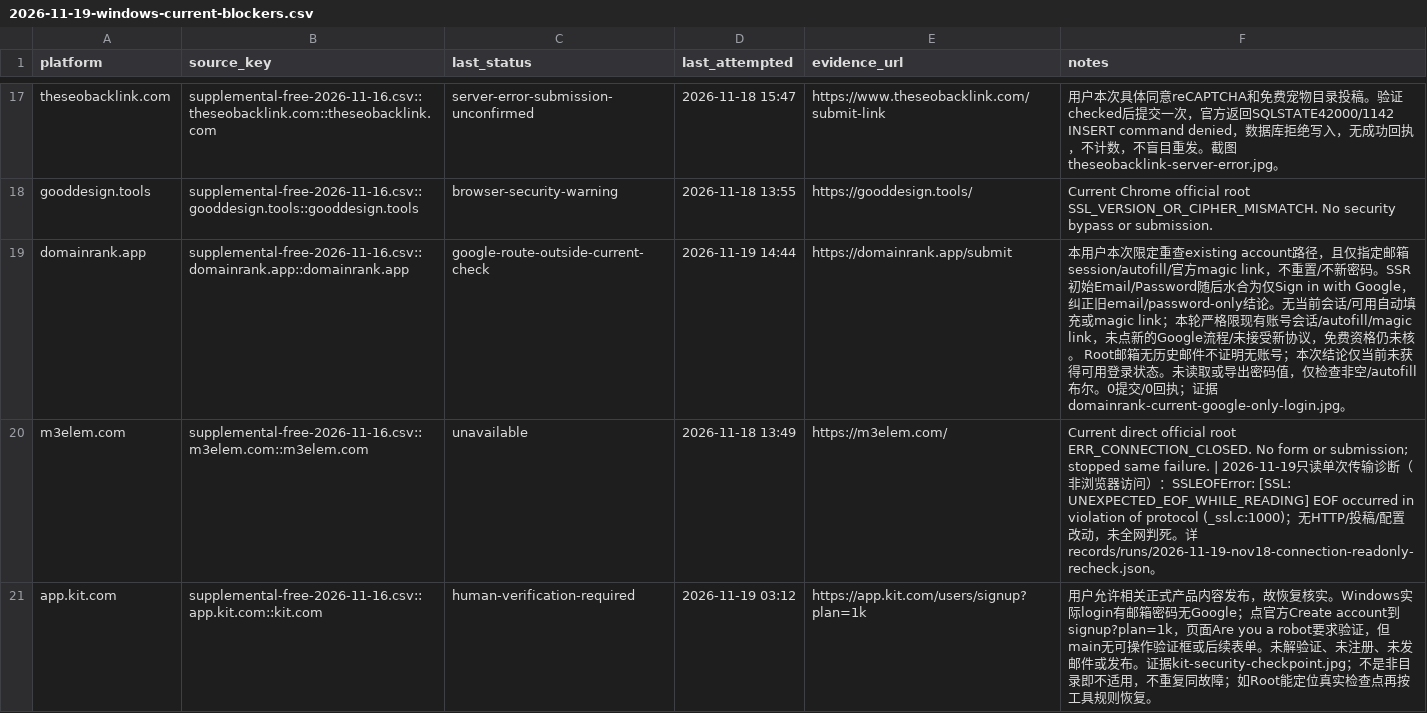
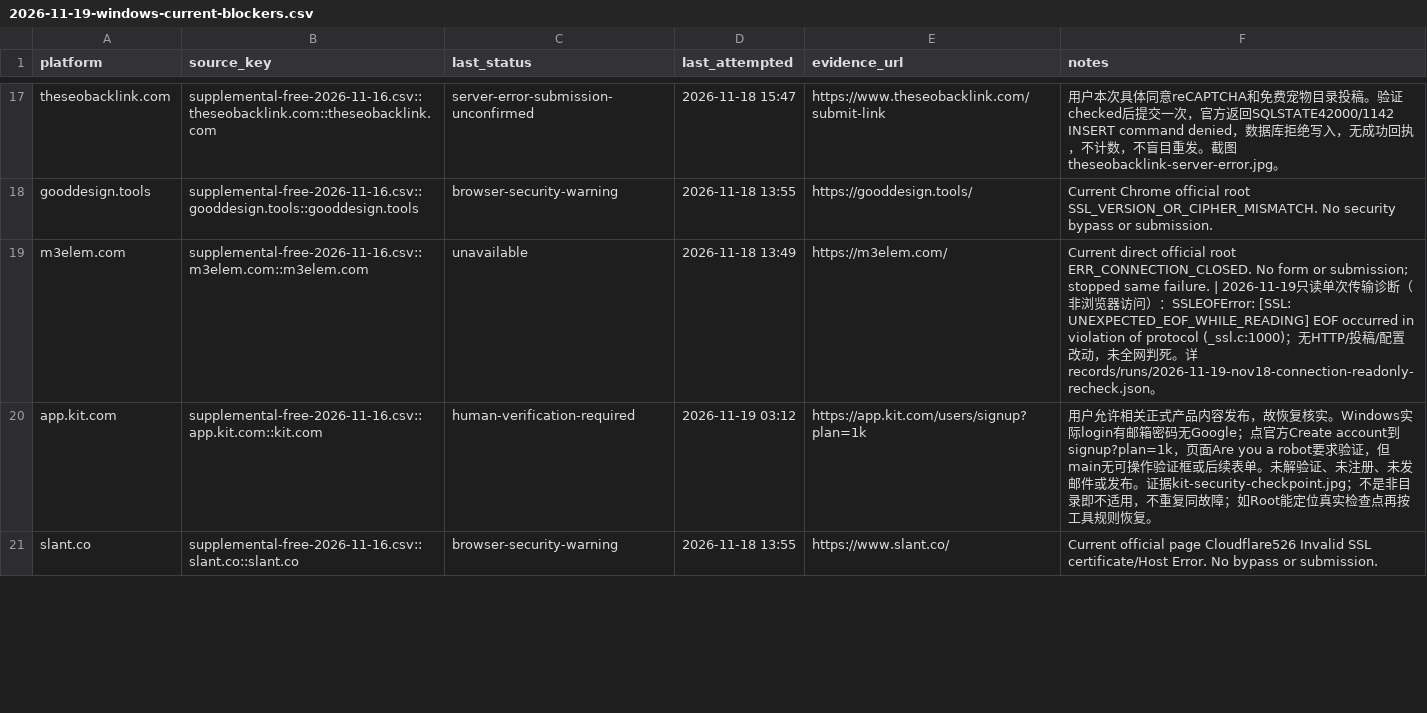
Before and after one commit to cuilinhao/pet-blacklink, a CSV file: soul-cat/records/runs/2026-11-19-windows-current-blockers.csv, drawn as a sheet; only a part is shown, gaps mark what is left out; the shorter side is filled out with more unchanged rows; the diff covers the shown part only; the diff names each change by its address in the sheet, - before the commit and + after, or states it on an @@ line.

```diff
--- a/soul-cat/records/runs/2026-11-19-windows-current-blockers.csv
+++ b/soul-cat/records/runs/2026-11-19-windows-current-blockers.csv
-row 19: domainrank.app | supplemental-free-2026-11-16.csv::domainrank.app::domainrank.app | google-route-outside-current-check | 2026-11-19 14:44 | https://domainrank.app/submit | 本用户本次限定重查existing account路径，且仅指定邮箱session/autofill/官方magic link，不重置/不新密码。SSR初始Email/Password随后水合为仅Sign in with Google，纠正旧email/password-only结论。无当前会话/可用自动填充或magic link；本轮严格限现有账号会话/autofill/magic link，未点新的Google流程/未接受新协议，免费资格仍未核。 Root邮箱无历史邮件不证明无账号；本次结论仅当前未获得可用登录状态。未读取或导出密码值，仅检查非空/autofill布尔。0提交/0回执；证据domainrank-current-google-only-login.jpg。
```
Also changed, not shown: 3 edited cells elsewhere in this file, soul-cat/records/platform-progress.csv, soul-cat/records/runs/2026-11-19-product-publishing-recovery-batch.csv, 7 other files.
